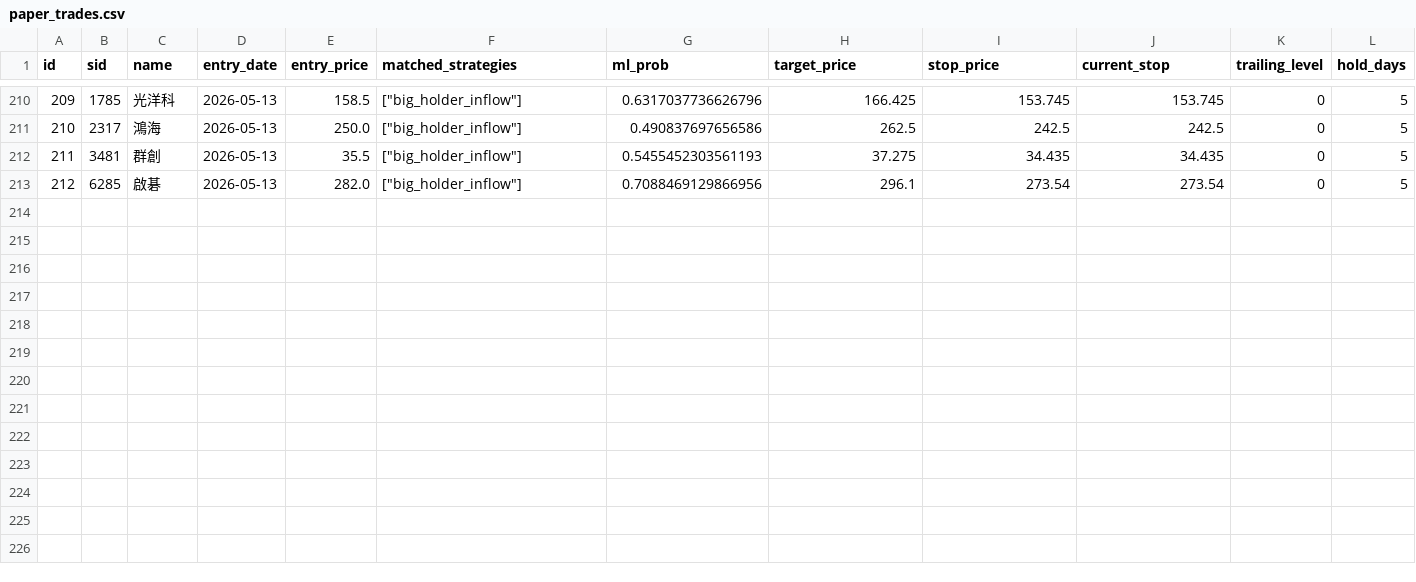
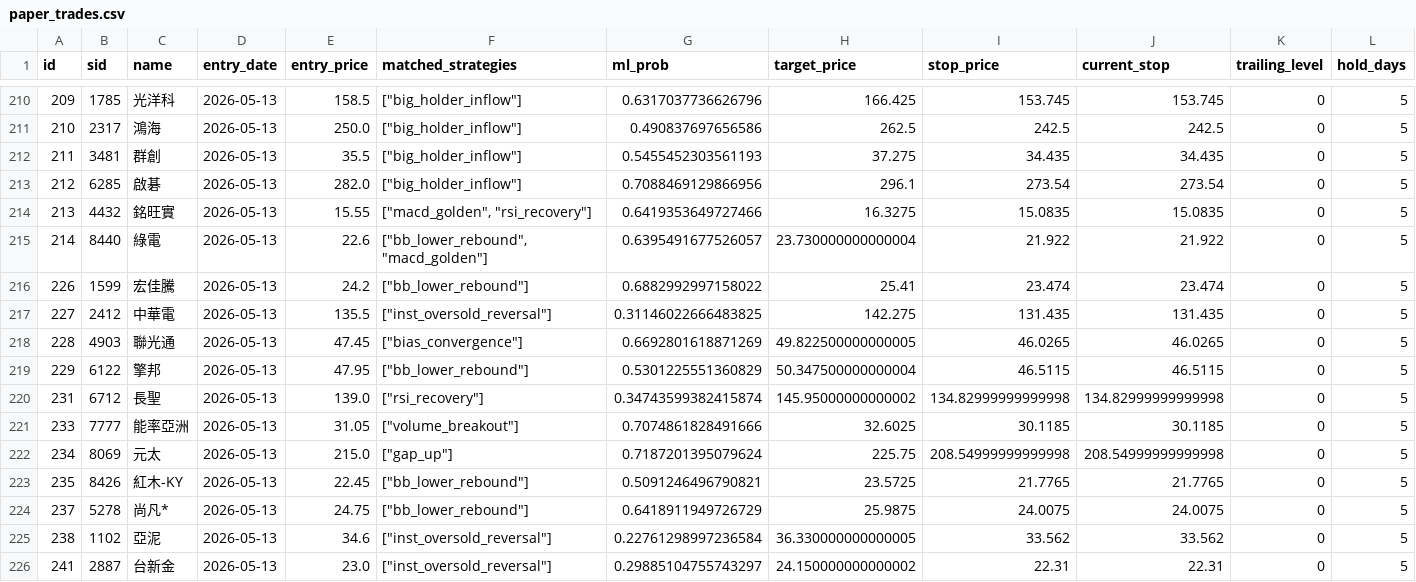
Before and after one commit to jjen0206/stock-screener, a CSV file: data/twse_snapshot/paper_trades.csv, drawn as a sheet; only a part is shown, gaps mark what is left out; rows hold the shown columns only; the diff names each change by its address in the sheet, - before the commit and + after, or states it on an @@ line.

```diff
--- a/data/twse_snapshot/paper_trades.csv
+++ b/data/twse_snapshot/paper_trades.csv
+row 214: 213 | 4432 | 銘旺實 | 2026-05-13 | 15.55 | ["macd_golden", "rsi_recovery"] | 0.6419353649727466 | 16.3275 | 15.0835 | 15.0835 | 0 | 5
+row 215: 214 | 8440 | 綠電 | 2026-05-13 | 22.6 | ["bb_lower_rebound", "macd_golden"] | 0.6395491677526057 | 23.730000000000004 | 21.922 | 21.922 | 0 | 5
+row 216: 226 | 1599 | 宏佳騰 | 2026-05-13 | 24.2 | ["bb_lower_rebound"] | 0.6882992997158022 | 25.41 | 23.474 | 23.474 | 0 | 5
+row 217: 227 | 2412 | 中華電 | 2026-05-13 | 135.5 | ["inst_oversold_reversal"] | 0.31146022666483825 | 142.275 | 131.435 | 131.435 | 0 | 5
+row 218: 228 | 4903 | 聯光通 | 2026-05-13 | 47.45 | ["bias_convergence"] | 0.6692801618871269 | 49.822500000000005 | 46.0265 | 46.0265 | 0 | 5
+row 219: 229 | 6122 | 擎邦 | 2026-05-13 | 47.95 | ["bb_lower_rebound"] | 0.5301225551360829 | 50.347500000000004 | 46.5115 | 46.5115 | 0 | 5
+row 220: 231 | 6712 | 長聖 | 2026-05-13 | 139.0 | ["rsi_recovery"] | 0.34743599382415874 | 145.95000000000002 | 134.82999999999998 | 134.82999999999998 | 0 | 5
+row 221: 233 | 7777 | 能率亞洲 | 2026-05-13 | 31.05 | ["volume_breakout"] | 0.7074861828491666 | 32.6025 | 30.1185 | 30.1185 | 0 | 5
+row 222: 234 | 8069 | 元太 | 2026-05-13 | 215.0 | ["gap_up"] | 0.7187201395079624 | 225.75 | 208.54999999999998 | 208.54999999999998 | 0 | 5
+row 223: 235 | 8426 | 紅木-KY | 2026-05-13 | 22.45 | ["bb_lower_rebound"] | 0.5091246496790821 | 23.5725 | 21.7765 | 21.7765 | 0 | 5
+row 224: 237 | 5278 | 尚凡* | 2026-05-13 | 24.75 | ["bb_lower_rebound"] | 0.6418911949726729 | 25.9875 | 24.0075 | 24.0075 | 0 | 5
+row 225: 238 | 1102 | 亞泥 | 2026-05-13 | 34.6 | ["inst_oversold_reversal"] | 0.22761298997236584 | 36.330000000000005 | 33.562 | 33.562 | 0 | 5
+row 226: 241 | 2887 | 台新金 | 2026-05-13 | 23.0 | ["inst_oversold_reversal"] | 0.29885104755743297 | 24.150000000000002 | 22.31 | 22.31 | 0 | 5
```
